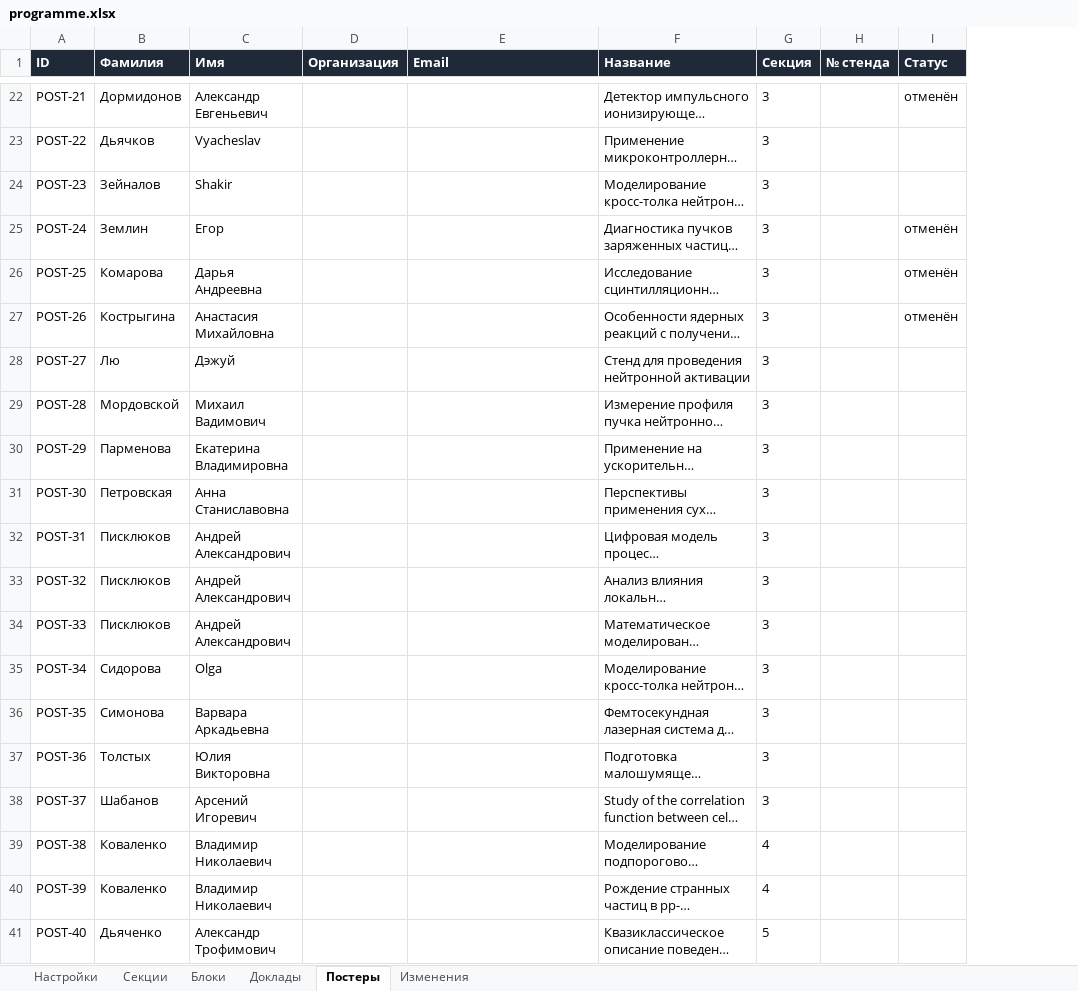
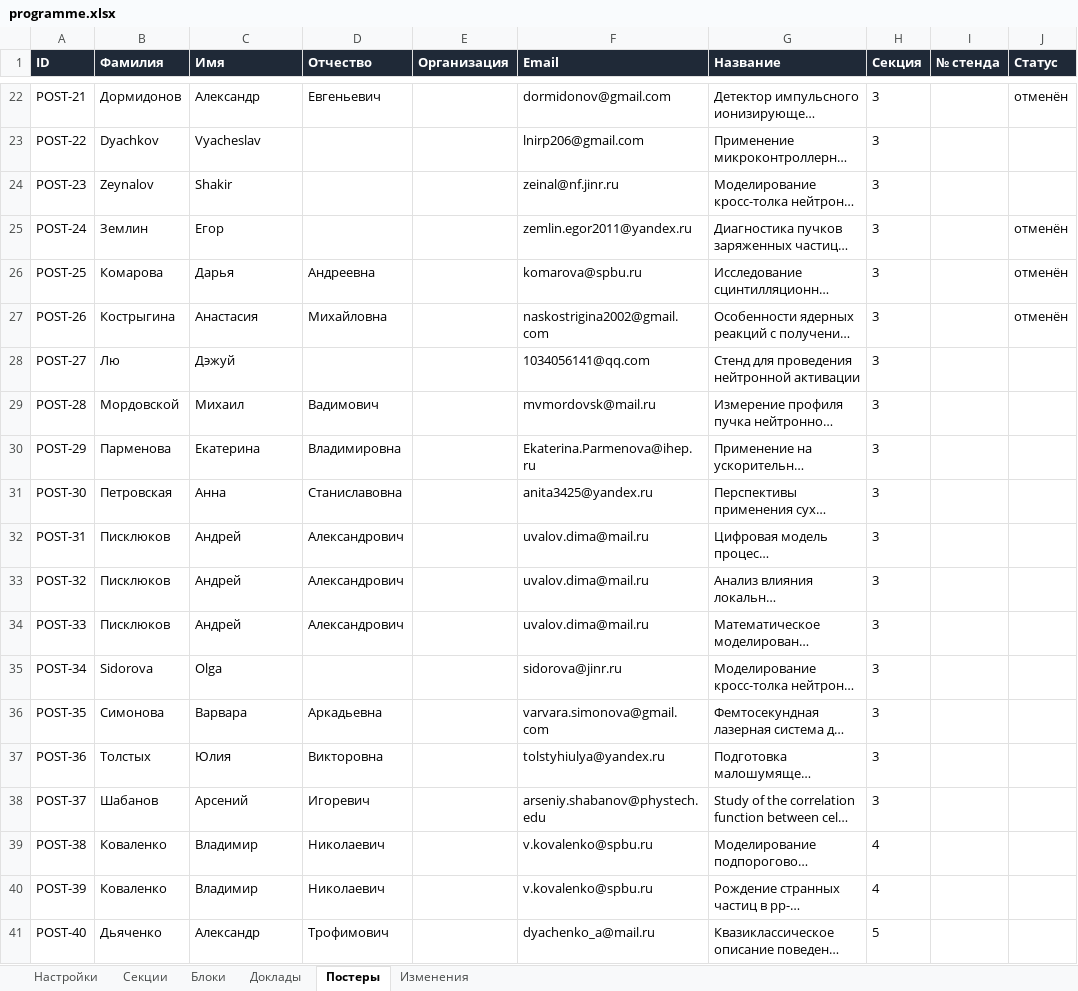
Before and after one commit to shadowcaramel/Conference-schedule, an Excel workbook: data/programme.xlsx, sheet Постеры, drawn as a sheet; only a part is shown, gaps mark what is left out; long unchanged cells end in …; values as stored, in another font and other column widths than the file's, no borders; addresses are those after the commit; the diff covers the shown part only; the diff names each change by its address in the sheet, - before the commit and + after, or states it on an @@ line.

```diff
--- a/data/programme.xlsx (sheet Постеры)
+++ b/data/programme.xlsx (sheet Постеры)
+column D (Отчество), rows 22-41: Евгеньевич |  |  |  | Андреевна | Михайловна |  | Вадимович | Владимировна | Станиславовна | Александрович | Александрович | Александрович |  | Аркадьевна | Викторовна | Игоревич | Николаевич | Николаевич | Трофимович
-C22 (Имя): Александр Евгеньевич
+C22 (Имя): Александр
-F22 (Email): (empty)
+F22 (Email): dormidonov@gmail.com
-B23 (Фамилия): Дьячков
+B23 (Фамилия): Dyachkov
-F23 (Email): (empty)
+F23 (Email): lnirp206@gmail.com
-B24 (Фамилия): Зейналов
+B24 (Фамилия): Zeynalov
-F24 (Email): (empty)
+F24 (Email): zeinal@nf.jinr.ru
-F25 (Email): (empty)
+F25 (Email): zemlin.egor2011@yandex.ru
-C26 (Имя): Дарья Андреевна
+C26 (Имя): Дарья
-F26 (Email): (empty)
+F26 (Email): komarova@spbu.ru
-C27 (Имя): Анастасия Михайловна
+C27 (Имя): Анастасия
-F27 (Email): (empty)
+F27 (Email): naskostrigina2002@gmail.com
-F28 (Email): (empty)
+F28 (Email): 1034056141@qq.com
-C29 (Имя): Михаил Вадимович
+C29 (Имя): Михаил
-F29 (Email): (empty)
+F29 (Email): mvmordovsk@mail.ru
-C30 (Имя): Екатерина Владимировна
+C30 (Имя): Екатерина
-F30 (Email): (empty)
+F30 (Email): Ekaterina.Parmenova@ihep.ru
-C31 (Имя): Анна Станиславовна
+C31 (Имя): Анна
-F31 (Email): (empty)
+F31 (Email): anita3425@yandex.ru
-C32:C34 (Имя): Андрей Александрович
+C32:C34 (Имя): Андрей
-F32:F34 (Email): (empty)
+F32:F34 (Email): uvalov.dima@mail.ru
-B35 (Фамилия): Сидорова
+B35 (Фамилия): Sidorova
-F35 (Email): (empty)
+F35 (Email): sidorova@jinr.ru
-C36 (Имя): Варвара Аркадьевна
+C36 (Имя): Варвара
-F36 (Email): (empty)
+F36 (Email): varvara.simonova@gmail.com
-C37 (Имя): Юлия Викторовна
+C37 (Имя): Юлия
-F37 (Email): (empty)
+F37 (Email): tolstyhiulya@yandex.ru
-C38 (Имя): Арсений Игоревич
+C38 (Имя): Арсений
-F38 (Email): (empty)
+F38 (Email): arseniy.shabanov@phystech.edu
-C39:C40 (Имя): Владимир Николаевич
+C39:C40 (Имя): Владимир
-F39:F40 (Email): (empty)
+F39:F40 (Email): v.kovalenko@spbu.ru
-C41 (Имя): Александр Трофимович
+C41 (Имя): Александр
-F41 (Email): (empty)
+F41 (Email): dyachenko_a@mail.ru
```
Also changed, not shown: 47 edited cells elsewhere in this sheet, sheet Доклады, sheet Блоки, 9 other files.
